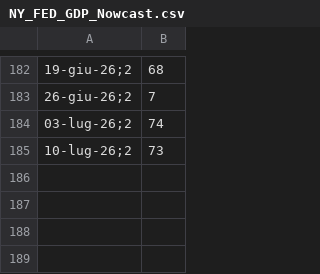
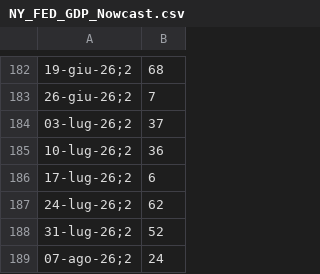
Before and after one commit to lucaghezzi1998-cyber/lovable-data, a CSV file: NY_FED_GDP_Nowcast.csv, drawn as a sheet; only a part is shown, gaps mark what is left out; the diff names each change by its address in the sheet, - before the commit and + after, or states it on an @@ line.

Commit message:
Update NY_FED_GDP_Nowcast.csv

```diff
--- a/NY_FED_GDP_Nowcast.csv
+++ b/NY_FED_GDP_Nowcast.csv
-B184: 74
+B184: 37
-B185: 73
+B185: 36
+row 186: 17-lug-26;2 | 6
+row 187: 24-lug-26;2 | 62
+row 188: 31-lug-26;2 | 52
+row 189: 07-ago-26;2 | 24
```
